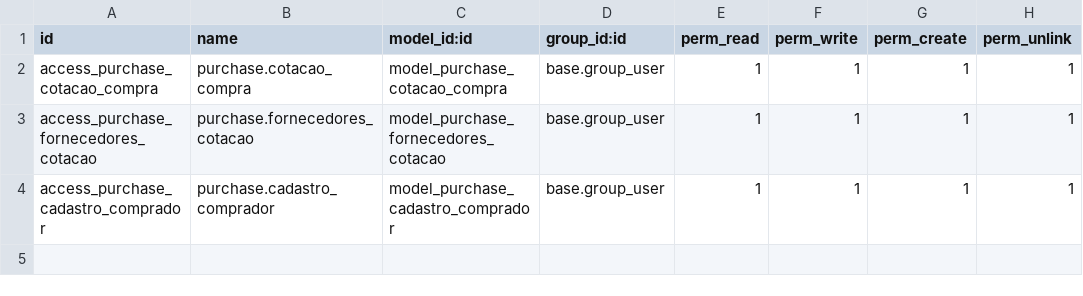
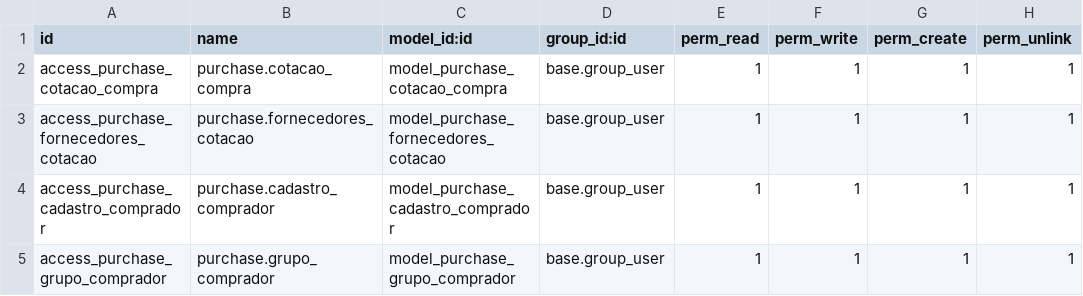
Before and after one commit to focvs-erp/poc-cptm, a CSV file: ax4b_purchase/security/ir.model.access.csv, drawn as a sheet; the diff names each change by its address in the sheet, - before the commit and + after, or states it on an @@ line.

Commit message:
subindo o codigo do form e model do grupo de comprador

```diff
--- a/ax4b_purchase/security/ir.model.access.csv
+++ b/ax4b_purchase/security/ir.model.access.csv
+row 5: access_purchase_grupo_comprador | purchase.grupo_comprador | model_purchase_grupo_comprador | base.group_user | 1 | 1 | 1 | 1
```
Also changed, not shown: 5 other files.
